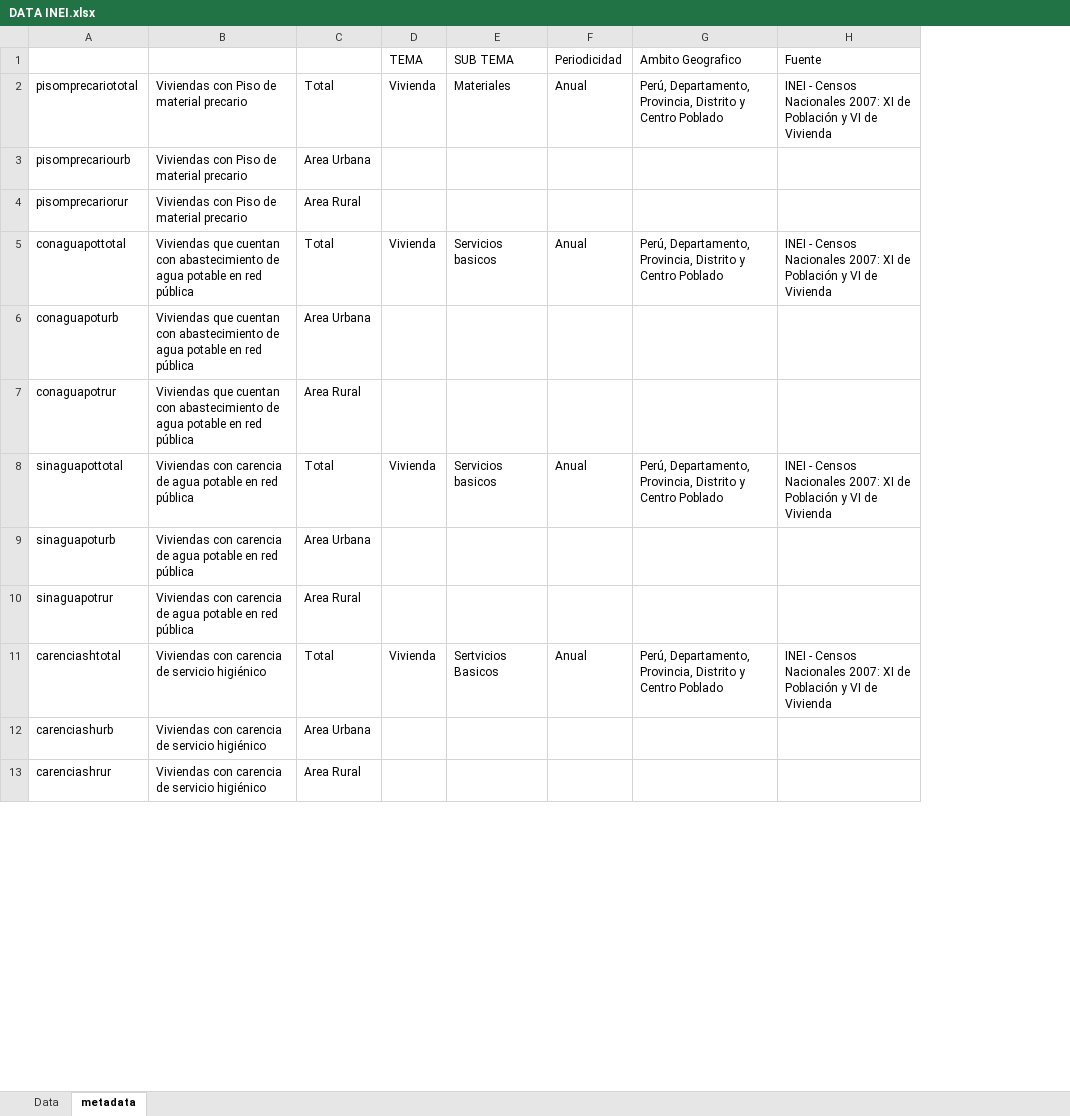
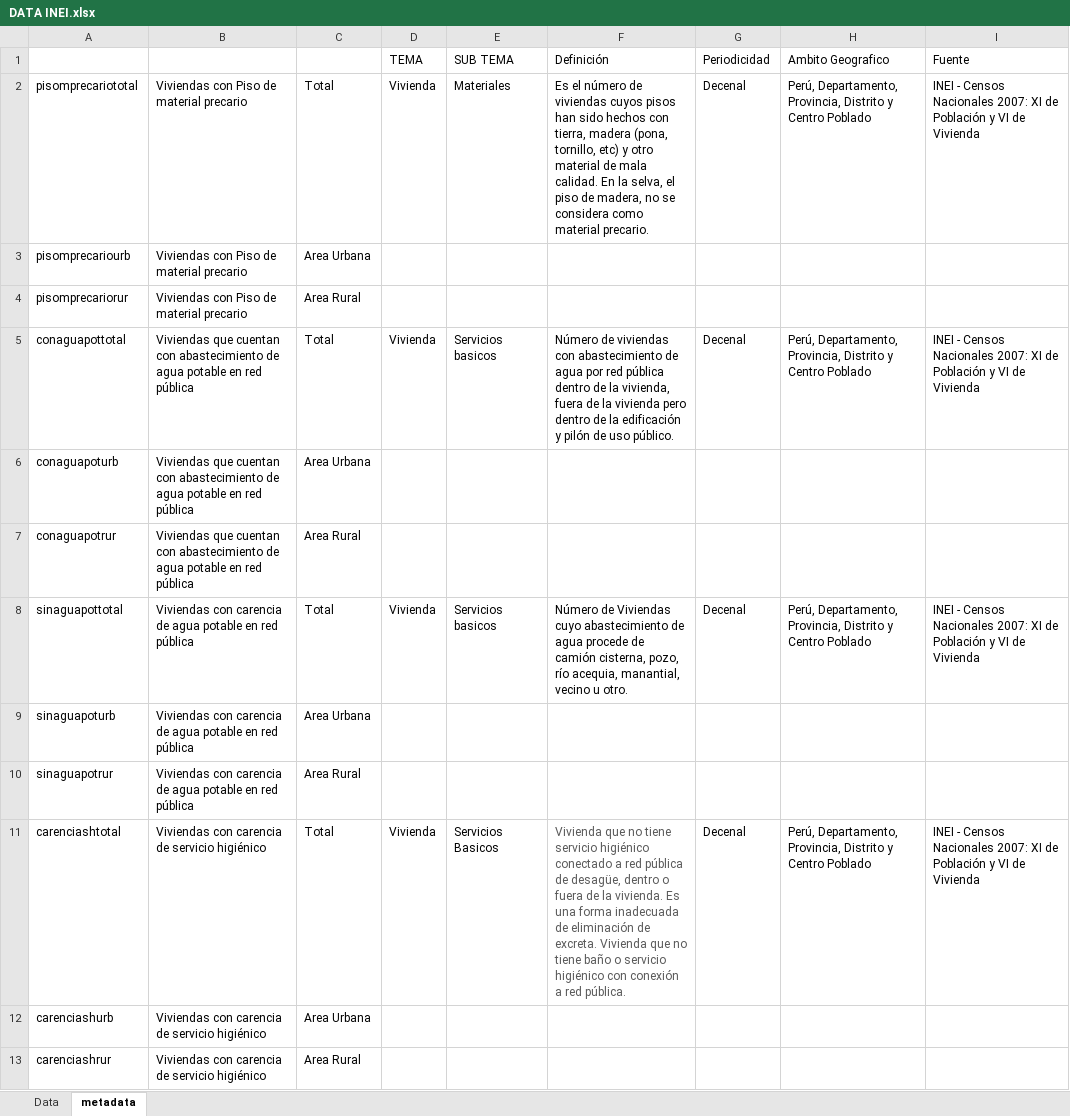
Before and after one commit to mariavenero99/mariavenero99, an Excel workbook: DATA INEI.xlsx, sheet metadata, drawn as a sheet; only a part is shown; values as stored, in another font and other column widths than the file's, no borders; addresses are those after the commit; the diff names each change by its address in the sheet, - before the commit and + after, or states it on an @@ line.

Commit message:
Add files via upload

```diff
--- a/DATA INEI.xlsx (sheet metadata)
+++ b/DATA INEI.xlsx (sheet metadata)
+column F (Definición), rows 2-11: Es el número de viviendas cuyos pisos han sido hechos con tierra, madera (pona, tornillo, etc) y otro material de mala calidad. En la selva, el piso de madera, no se considera como material precario. |  |  | Número de viviendas con abastecimiento de agua por red pública dentro de la vivienda, fuera de la vivienda pero dentro de la edificación y pilón de uso público. |  |  | Número de Viviendas cuyo abastecimiento de agua procede de camión cisterna, pozo, río acequia, manantial, vecino u otro. |  |  | Vivienda que no tiene servicio higiénico conectado a red pública de desagüe, dentro o fuera de la vivienda. Es una forma inadecuada de eliminación de excreta. Vivienda que no tiene baño o servicio higiénico con conexión a red pública.
-G2 (Periodicidad): Anual
+G2 (Periodicidad): Decenal
-G5 (Periodicidad): Anual
+G5 (Periodicidad): Decenal
-G8 (Periodicidad): Anual
+G8 (Periodicidad): Decenal
-E11 (SUB TEMA): Sertvicios Basicos
+E11 (SUB TEMA): Servicios Basicos
-G11 (Periodicidad): Anual
+G11 (Periodicidad): Decenal
```
Also changed, not shown: sheet Data.
